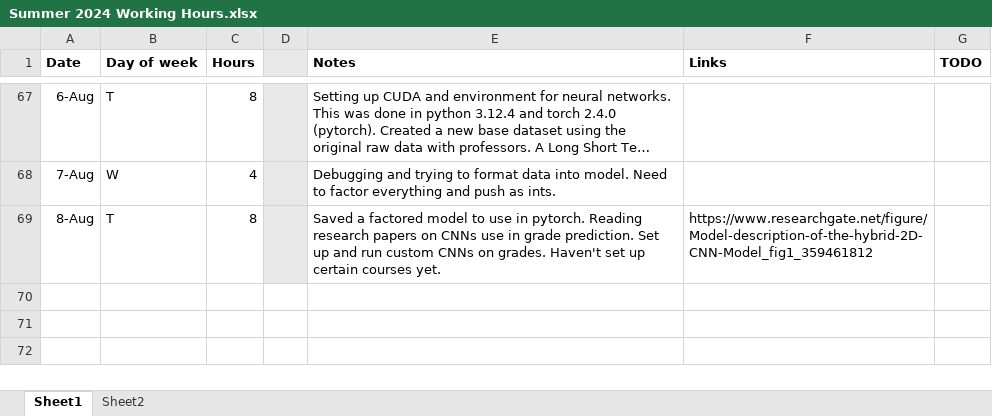
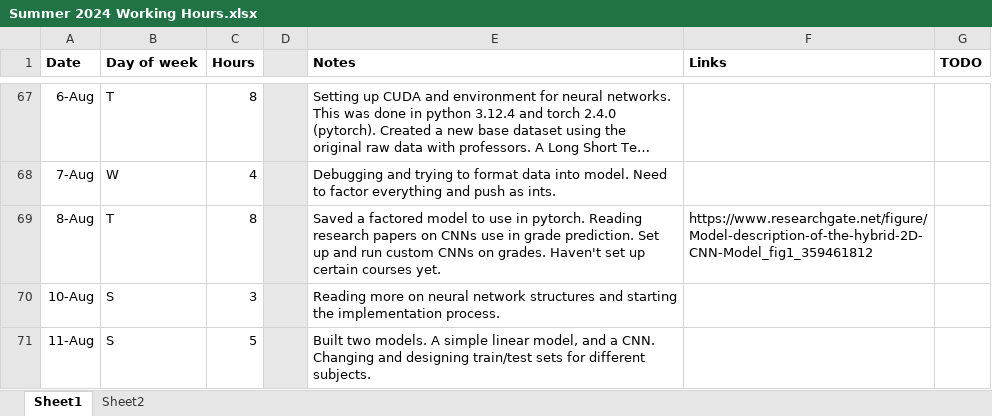
Before and after one commit to RossCoop/UBCO-Grade-Prediction, an Excel workbook: Summer 2024 Working Hours.xlsx, sheet Sheet1, drawn as a sheet; only a part is shown, gaps mark what is left out; long unchanged cells end in …; values as stored, in another font and other column widths than the file's, no borders; the diff names each change by its address in the sheet, - before the commit and + after, or states it on an @@ line.

Commit message:
added linear model

```diff
--- a/Summer 2024 Working Hours.xlsx (sheet Sheet1)
+++ b/Summer 2024 Working Hours.xlsx (sheet Sheet1)
+row 70: 10-Aug | S | 3 |  | Reading more on neural network structures and starting the implementation process.
+row 71: 11-Aug | S | 5 |  | Built two models. A simple linear model, and a CNN. Changing and designing train/test sets for different subjects.
```
Also changed, not shown: 1 other file.
